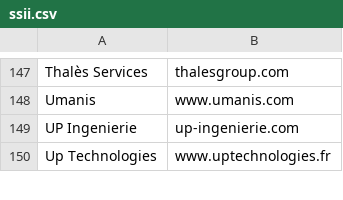
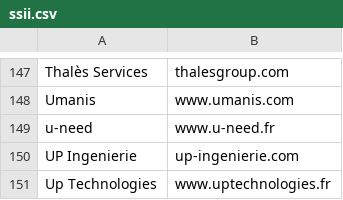
Before and after one commit to yoannsculo/emploi, a CSV file: ssii/ssii.csv, drawn as a sheet; only a part is shown, gaps mark what is left out; the diff names each change by its address in the sheet, - before the commit and + after, or states it on an @@ line.

Commit message:
ajout de 1 SSII et de 2 variantes

```diff
--- a/ssii/ssii.csv
+++ b/ssii/ssii.csv
+row 149: u-need | www.u-need.fr
```
Also changed, not shown: ssii/ssii_extended.csv, 1 other file.
